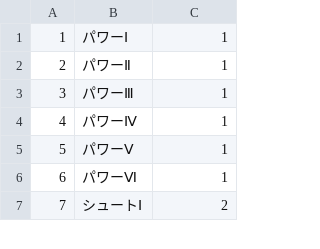
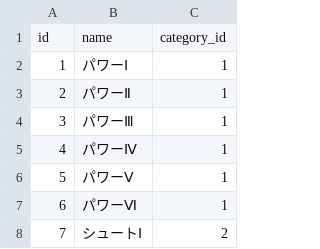
Before and after one commit to totutote/ops, a CSV file: Assets/StreamingAssets/master_options.csv (was Assets/StreamingAssets/MasterOptions.csv), drawn as a sheet; only a part is shown.

```diff
--- a/Assets/StreamingAssets/MasterOptions.csv
+++ b/Assets/StreamingAssets/master_options.csv
@@ -1 +1,2 @@
+id,name,category_id
 1,パワーⅠ,1
```
Also changed, not shown: Assets/StreamingAssets/master_option_params.csv, 13 other files.
